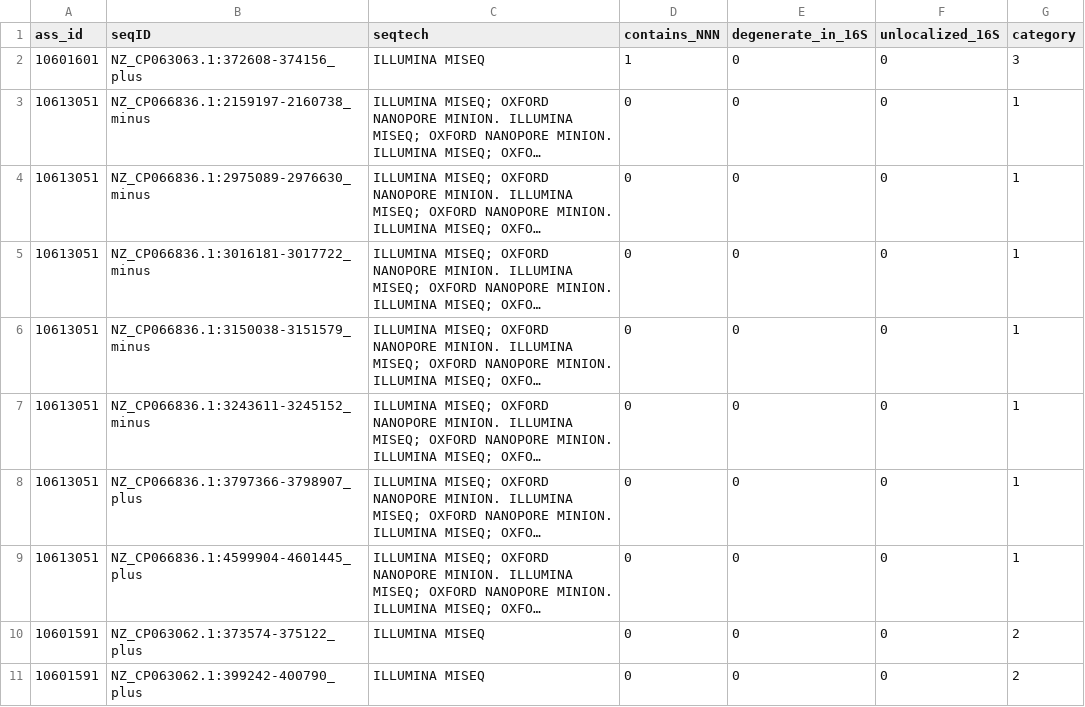
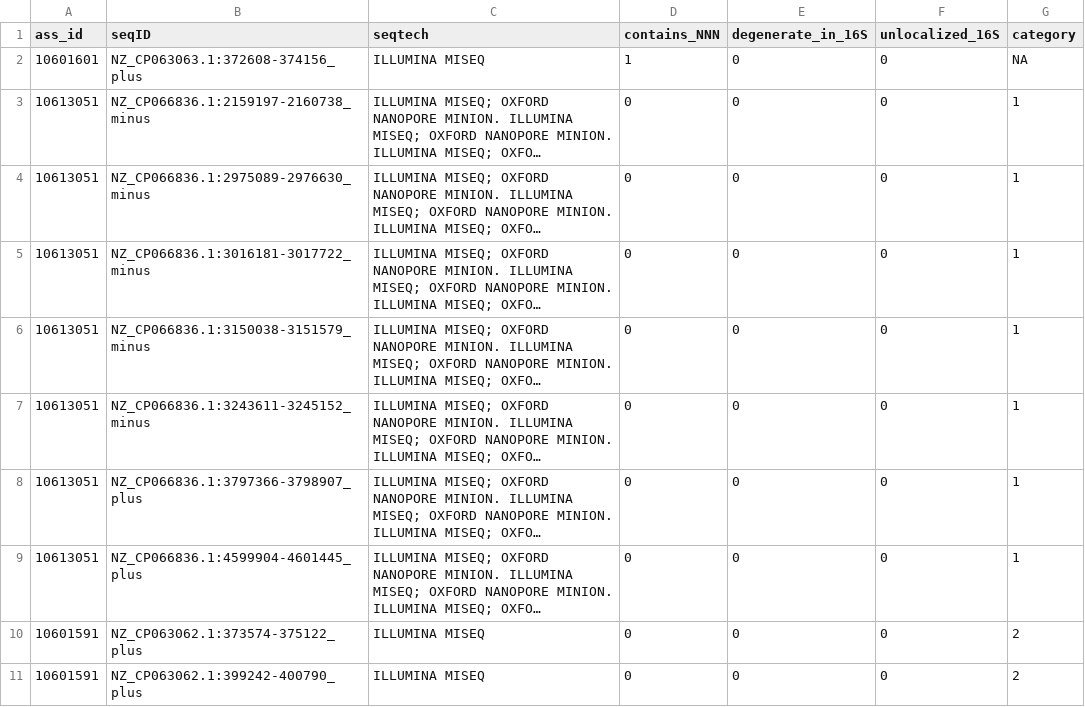
Before and after one commit to masikol/ribogrove-tools, a TSV file: demo/categories/demo_bacteria_categories.tsv, drawn as a sheet; long unchanged cells end in …; the diff names each change by its address in the sheet, - before the commit and + after, or states it on an @@ line.

```diff
--- a/demo/categories/demo_bacteria_categories.tsv
+++ b/demo/categories/demo_bacteria_categories.tsv
-G2 (category): 3
+G2 (category): NA
```
Also changed, not shown: demo/aberrations_and_heterogeneity/pident_pivotal_genes.tsv, 18 other files.
